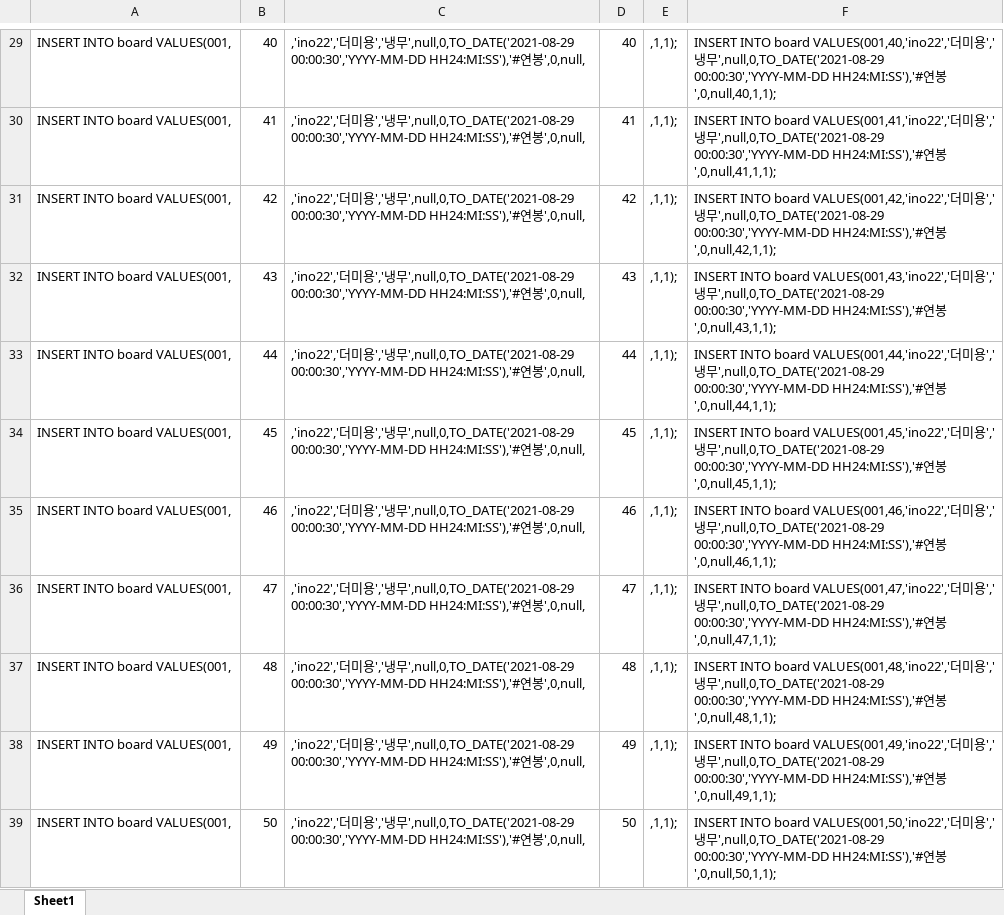
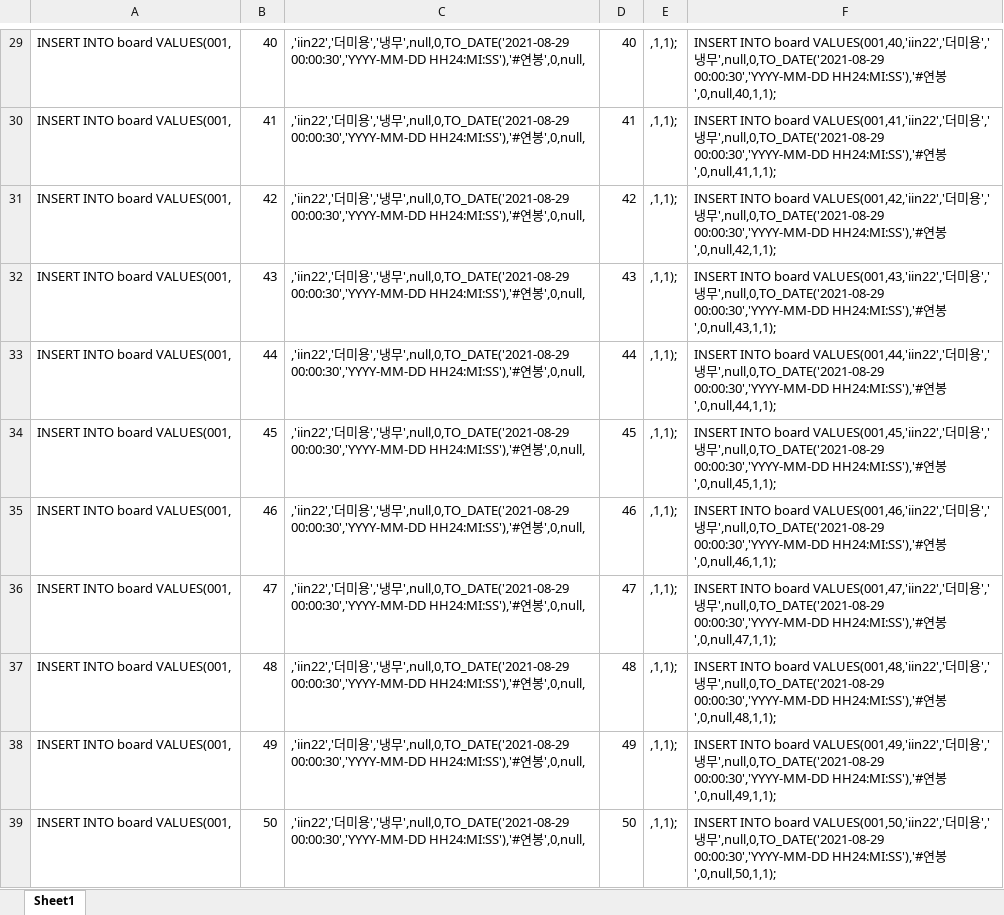
Before and after one commit to MinHyun-code/jsp-team-project-in-choongang, an Excel workbook: sql/더미데이터만들기.xlsx, sheet Sheet1, drawn as a sheet; only a part is shown, gaps mark what is left out; values as stored, in another font and other column widths than the file's, no borders; the diff covers the shown part only; the diff names each change by its address in the sheet, - before the commit and + after, or states it on an @@ line.

```diff
--- a/sql/더미데이터만들기.xlsx (sheet Sheet1)
+++ b/sql/더미데이터만들기.xlsx (sheet Sheet1)
-C29:C39: ,'ino22','더미…
+C29:C39: ,'iin22','더미…
-F29: …INTO board VALUES(001,40,'ino22','더미…
+F29: …INTO board VALUES(001,40,'iin22','더미…
-F30: …INTO board VALUES(001,41,'ino22','더미…
+F30: …INTO board VALUES(001,41,'iin22','더미…
-F31: …INTO board VALUES(001,42,'ino22','더미…
+F31: …INTO board VALUES(001,42,'iin22','더미…
-F32: …INTO board VALUES(001,43,'ino22','더미…
+F32: …INTO board VALUES(001,43,'iin22','더미…
-F33: …INTO board VALUES(001,44,'ino22','더미…
+F33: …INTO board VALUES(001,44,'iin22','더미…
-F34: …INTO board VALUES(001,45,'ino22','더미…
+F34: …INTO board VALUES(001,45,'iin22','더미…
-F35: …INTO board VALUES(001,46,'ino22','더미…
+F35: …INTO board VALUES(001,46,'iin22','더미…
-F36: …INTO board VALUES(001,47,'ino22','더미…
+F36: …INTO board VALUES(001,47,'iin22','더미…
-F37: …INTO board VALUES(001,48,'ino22','더미…
+F37: …INTO board VALUES(001,48,'iin22','더미…
-F38: …INTO board VALUES(001,49,'ino22','더미…
+F38: …INTO board VALUES(001,49,'iin22','더미…
-F39: …INTO board VALUES(001,50,'ino22','더미…
+F39: …INTO board VALUES(001,50,'iin22','더미…
```
Also changed, not shown: 76 edited cells elsewhere in this sheet, 16 other files.
